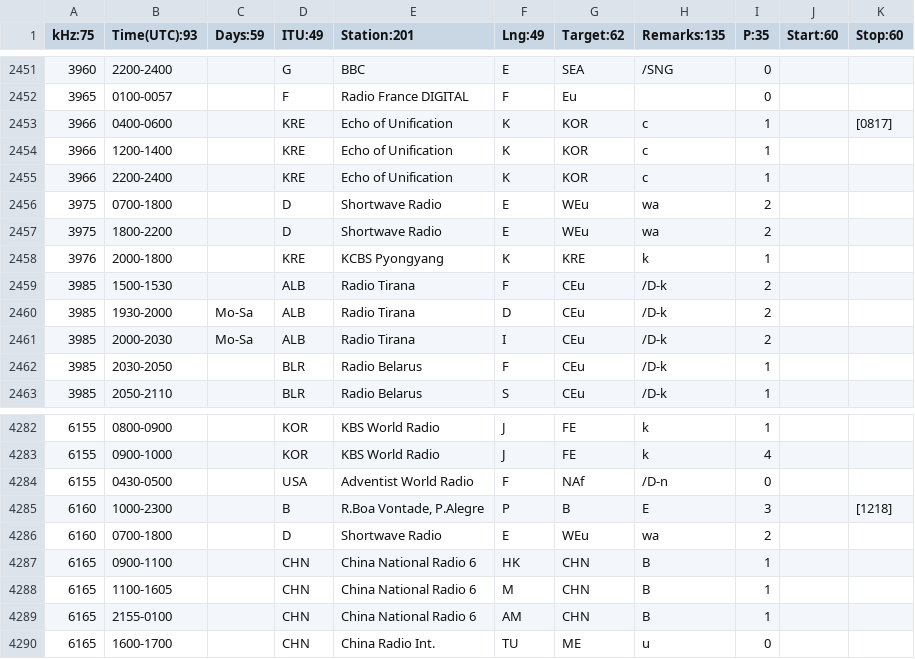
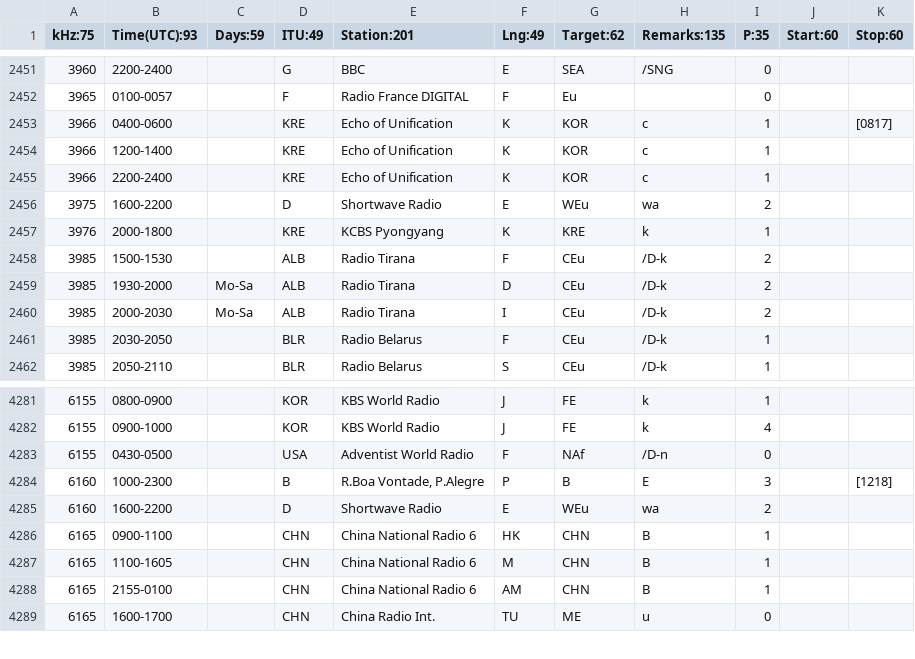
Before and after one commit to skywaveapps/skywaveschedules, a CSV file: esch.csv, drawn as a sheet; only a part is shown, gaps mark what is left out.

Commit message:
Add files via upload

```diff
--- a/esch.csv
+++ b/esch.csv
@@ -2455,4 +2455,3 @@ kHz:75;Time(UTC):93;Days:59;ITU:49;Station:201;Lng:49;Target:62;Remarks:135;P:35
 3966;2200-2400;;KRE;Echo of Unification;K;KOR;c;1;;
-3975;0700-1800;;D;Shortwave Radio;E;WEu;wa;2;;
-3975;1800-2200;;D;Shortwave Radio;E;WEu;wa;2;;
+3975;1600-2200;;D;Shortwave Radio;E;WEu;wa;2;;
 3976;2000-1800;;KRE;KCBS Pyongyang;K;KRE;k;1;;
@@ -4285,3 +4284,3 @@ kHz:75;Time(UTC):93;Days:59;ITU:49;Station:201;Lng:49;Target:62;Remarks:135;P:35
 6160;1000-2300;;B;R.Boa Vontade, P.Alegre;P;B;E;3;;[1218]
-6160;0700-1800;;D;Shortwave Radio;E;WEu;wa;2;;
+6160;1600-2200;;D;Shortwave Radio;E;WEu;wa;2;;
 6165;0900-1100;;CHN;China National Radio 6;HK;CHN;B;1;;
```
